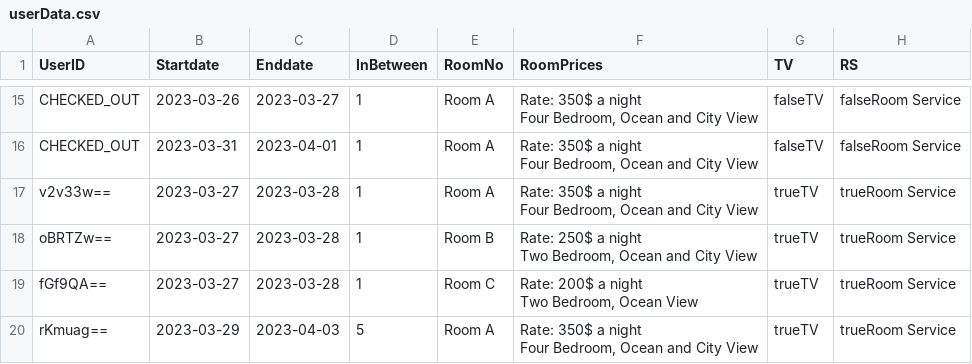
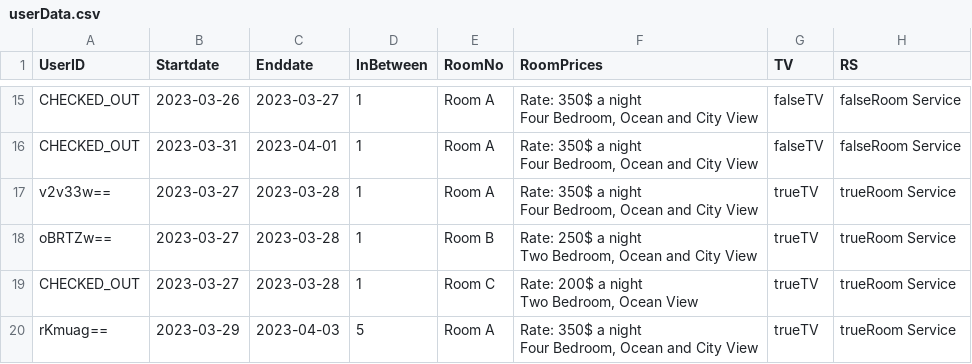
Before and after one commit to Jinneo/HotelReservation, a CSV file: hotel_reservation/src/application/userData.csv, drawn as a sheet; only a part is shown, gaps mark what is left out; the diff names each change by its address in the sheet, - before the commit and + after, or states it on an @@ line.

```diff
--- a/hotel_reservation/src/application/userData.csv
+++ b/hotel_reservation/src/application/userData.csv
-A19 (UserID): fGf9QA==
+A19 (UserID): CHECKED_OUT
```
Also changed, not shown: hotel_reservation/src/application/permaRecord.csv, 16 other files.
